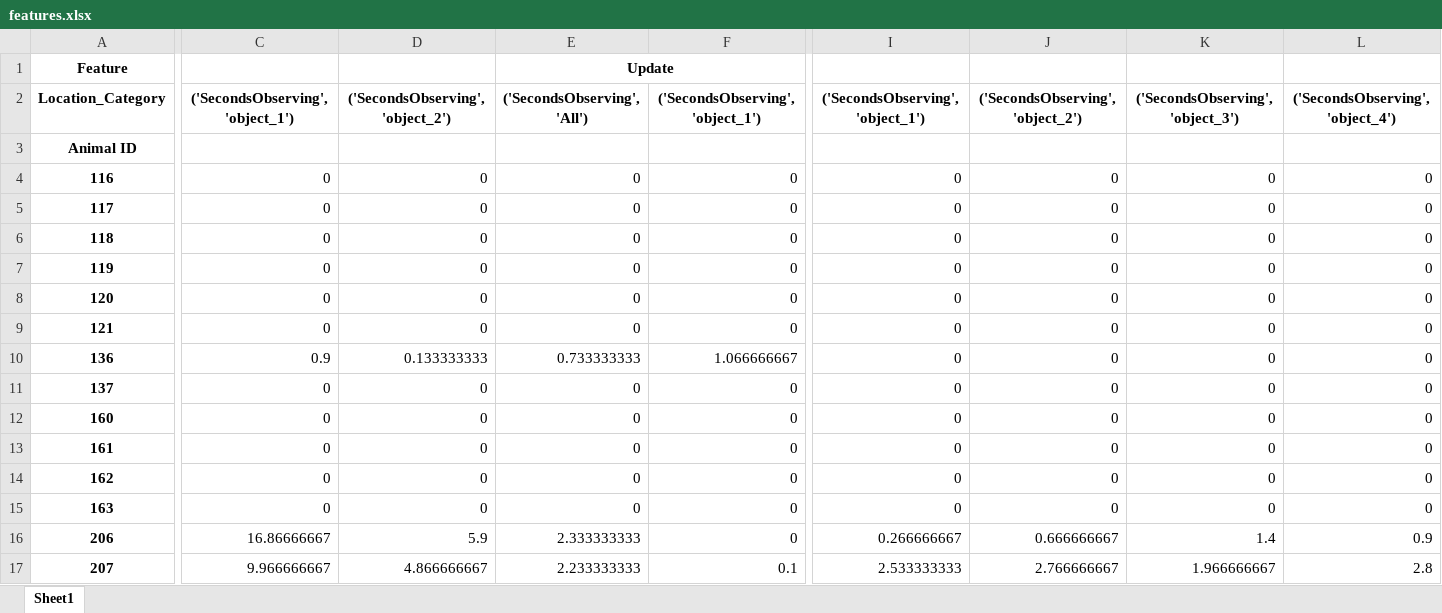
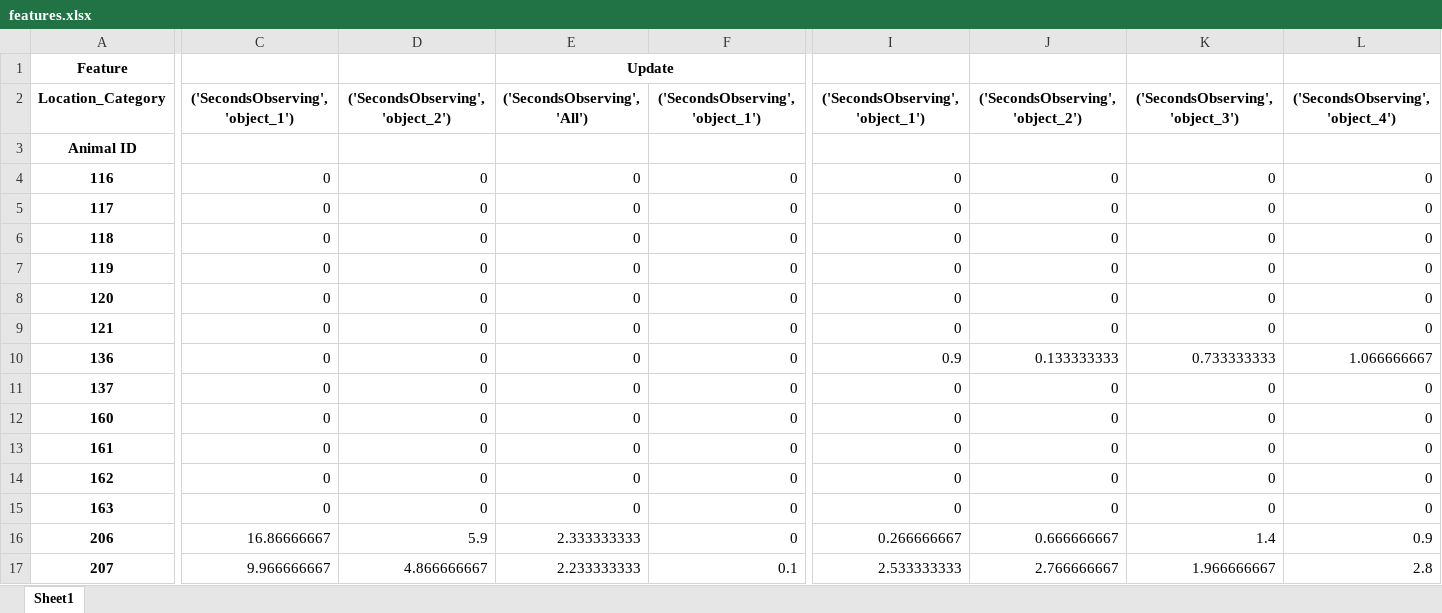
Before and after one commit to caniko/BiKiPy, an Excel workbook: examples/sequence/OUL/result/features.xlsx, sheet Sheet1, drawn as a sheet; only a part is shown, gaps mark what is left out; values as stored, in another font and other column widths than the file's, no borders; the diff names each change by its address in the sheet, - before the commit and + after, or states it on an @@ line.

```diff
--- a/examples/sequence/OUL/result/features.xlsx (sheet Sheet1)
+++ b/examples/sequence/OUL/result/features.xlsx (sheet Sheet1)
-C10: 0.9
+C10: 0
-D10: 0.133333333
+D10: 0
-E10: 0.733333333
+E10: 0
-F10: 1.066666667
+F10: 0
-I10: 0
+I10: 0.9
-J10: 0
+J10: 0.133333333
-K10: 0
+K10: 0.733333333
-L10: 0
+L10: 1.066666667
```
Also changed, not shown: examples/sequence/OUL/metadata.xlsx, 16 other files.
